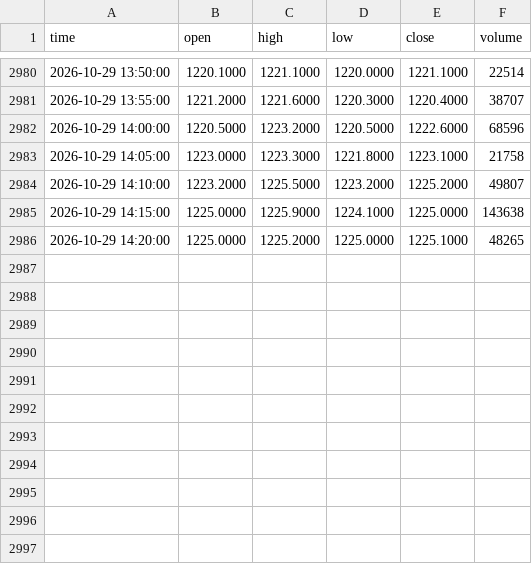
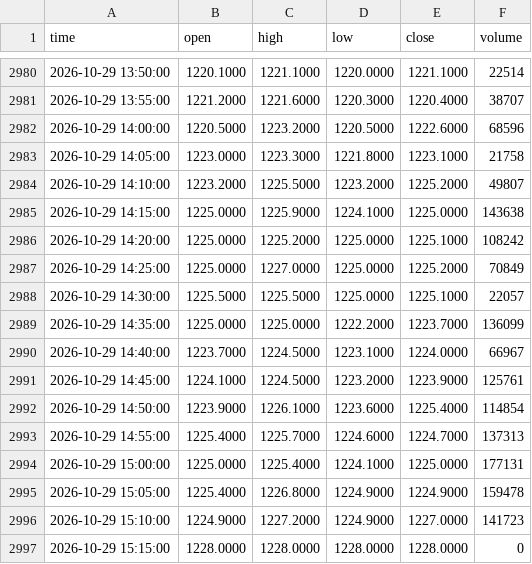
Before and after one commit to tosif28mohammed-maker/market-data, a CSV file: data/intraday/AXISBANK_5m.csv, drawn as a sheet; only a part is shown, gaps mark what is left out.

```diff
--- a/data/intraday/AXISBANK_5m.csv
+++ b/data/intraday/AXISBANK_5m.csv
@@ -2985,2 +2985,13 @@ time,open,high,low,close,volume
 2026-10-29 14:15:00,1225.0000,1225.9000,1224.1000,1225.0000,143638
-2026-10-29 14:20:00,1225.0000,1225.2000,1225.0000,1225.1000,48265
+2026-10-29 14:20:00,1225.0000,1225.2000,1225.0000,1225.1000,108242
+2026-10-29 14:25:00,1225.0000,1227.0000,1225.0000,1225.2000,70849
+2026-10-29 14:30:00,1225.5000,1225.5000,1225.0000,1225.1000,22057
+2026-10-29 14:35:00,1225.0000,1225.0000,1222.2000,1223.7000,136099
+2026-10-29 14:40:00,1223.7000,1224.5000,1223.1000,1224.0000,66967
+2026-10-29 14:45:00,1224.1000,1224.5000,1223.2000,1223.9000,125761
+2026-10-29 14:50:00,1223.9000,1226.1000,1223.6000,1225.4000,114854
+2026-10-29 14:55:00,1225.4000,1225.7000,1224.6000,1224.7000,137313
+2026-10-29 15:00:00,1225.0000,1225.4000,1224.1000,1225.0000,177131
+2026-10-29 15:05:00,1225.4000,1226.8000,1224.9000,1224.9000,159478
+2026-10-29 15:10:00,1224.9000,1227.2000,1224.9000,1227.0000,141723
+2026-10-29 15:15:00,1228.0000,1228.0000,1228.0000,1228.0000,0
```
Also changed, not shown: data/intraday/ADANIPORTS_5m.csv, data/intraday/BAJAJ-AUTO_5m.csv, 52 other files.
